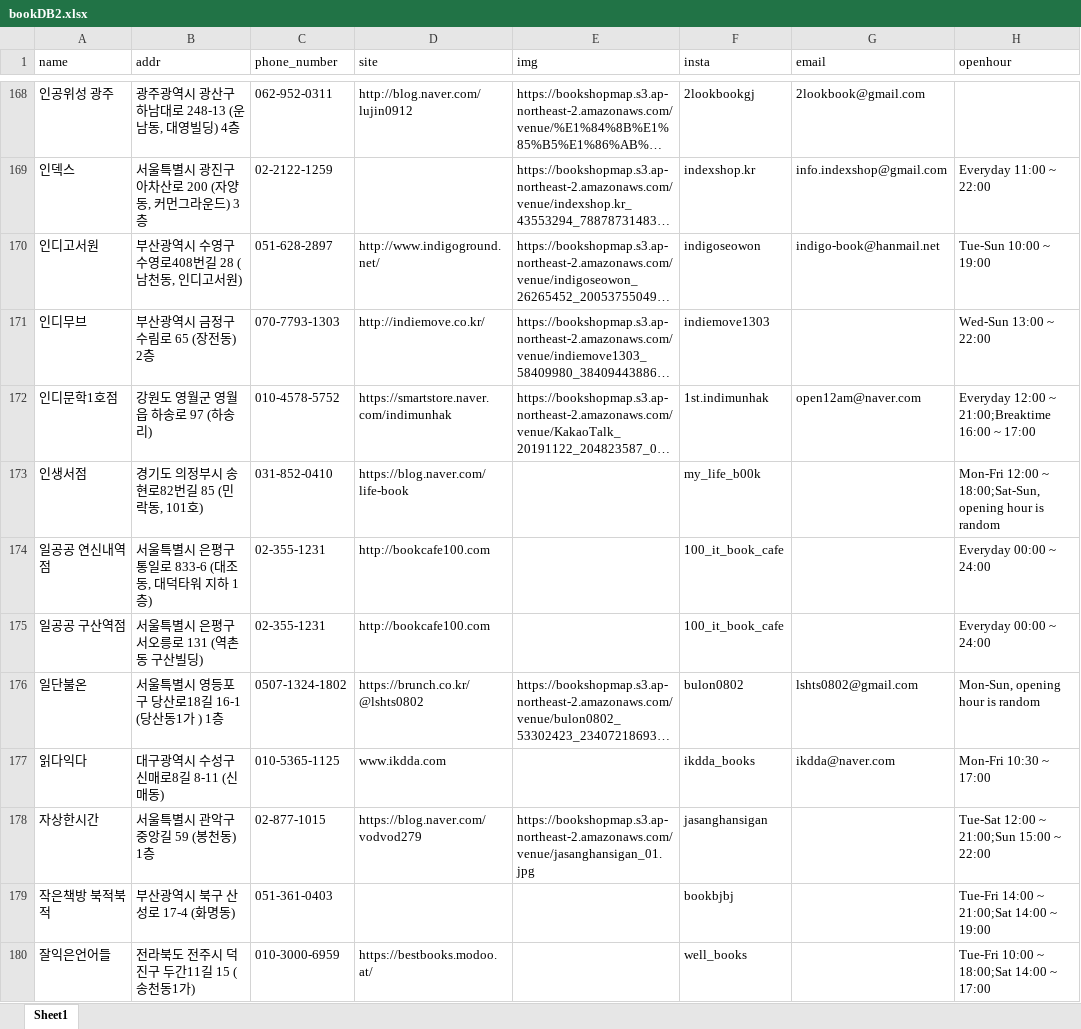
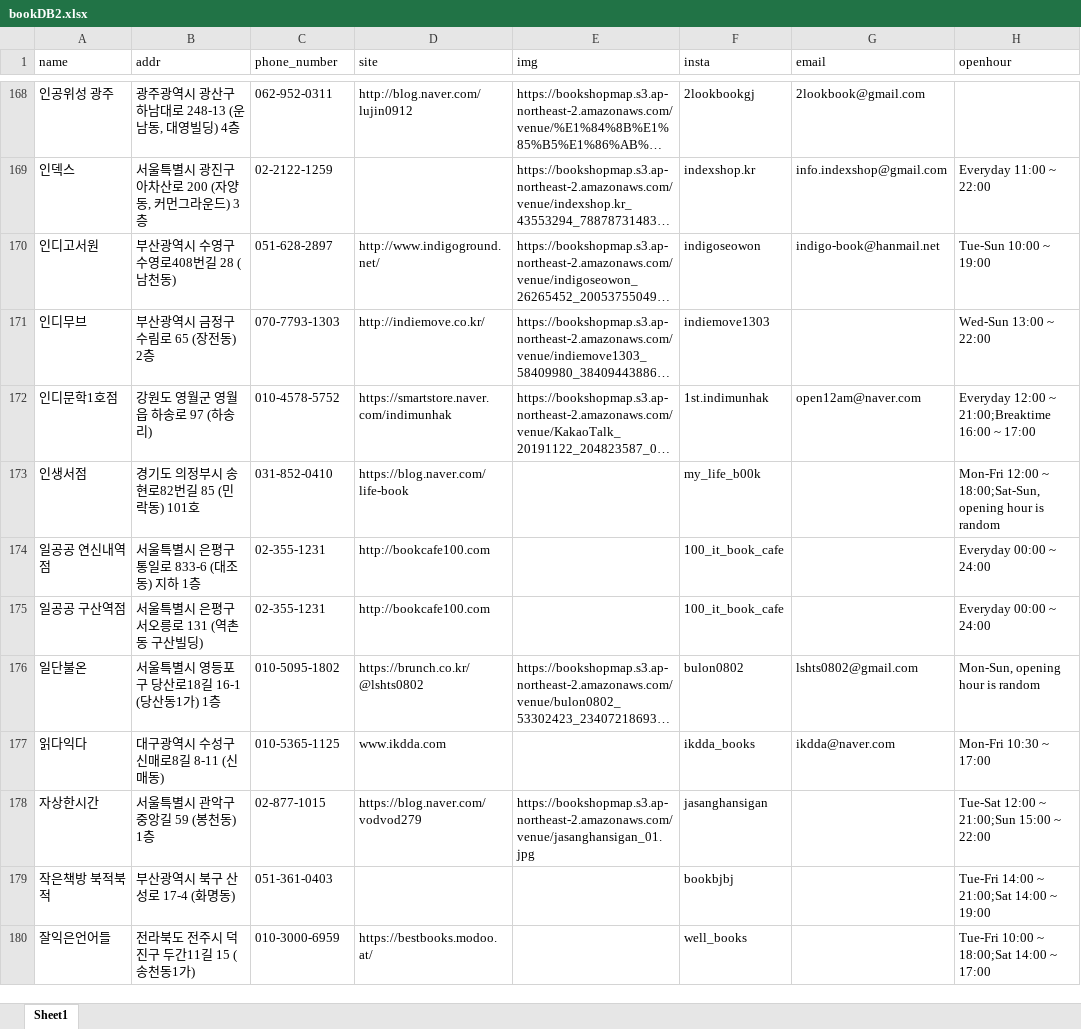
Before and after one commit to Haesun-Pyeon/real-dnb, an Excel workbook: bookDB2.xlsx, sheet Sheet1, drawn as a sheet; only a part is shown, gaps mark what is left out; long unchanged cells end in …; values as stored, in another font and other column widths than the file's, no borders; the diff covers the shown part only; the diff names each change by its address in the sheet, - before the commit and + after, or states it on an @@ line.

```diff
--- a/bookDB2.xlsx (sheet Sheet1)
+++ b/bookDB2.xlsx (sheet Sheet1)
-B170 (addr): 부산광역시 수영구 수영로408번길 28 (남천동, 인디고서원)
+B170 (addr): 부산광역시 수영구 수영로408번길 28 (남천동)
-B173 (addr): 경기도 의정부시 송현로82번길 85 (민락동, 101호)
+B173 (addr): 경기도 의정부시 송현로82번길 85 (민락동) 101호
-B174 (addr): 서울특별시 은평구 통일로 833-6 (대조동, 대덕타워 지하 1층)
+B174 (addr): 서울특별시 은평구 통일로 833-6 (대조동) 지하 1층
-B176 (addr): 서울특별시 영등포구 당산로18길 16-1 (당산동1가 ) 1층
+B176 (addr): 서울특별시 영등포구 당산로18길 16-1 (당산동1가) 1층
-C176 (phone_number): 0507-1324-1802
+C176 (phone_number): 010-5095-1802
```
Also changed, not shown: 47 edited cells and cell formats elsewhere in this sheet, 1 other file.
